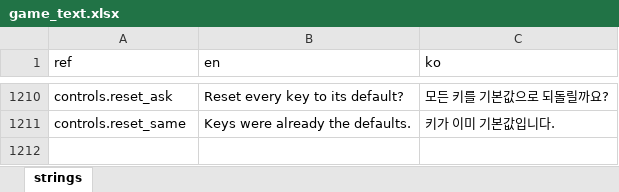
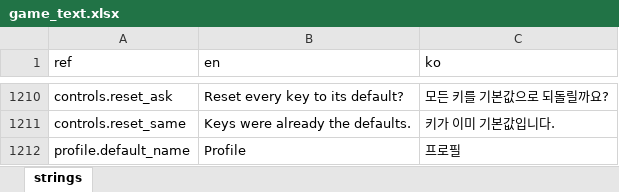
Before and after one commit to miguisanson/DD-Project-GameMaker, an Excel workbook: datafiles/localization/game_text.xlsx, sheet strings, drawn as a sheet; only a part is shown, gaps mark what is left out; values as stored, in another font and other column widths than the file's, no borders; the diff names each change by its address in the sheet, - before the commit and + after, or states it on an @@ line.

```diff
--- a/datafiles/localization/game_text.xlsx (sheet strings)
+++ b/datafiles/localization/game_text.xlsx (sheet strings)
+row 1212: profile.default_name | Profile | 프로필
```
Also changed, not shown: 4 other files.
